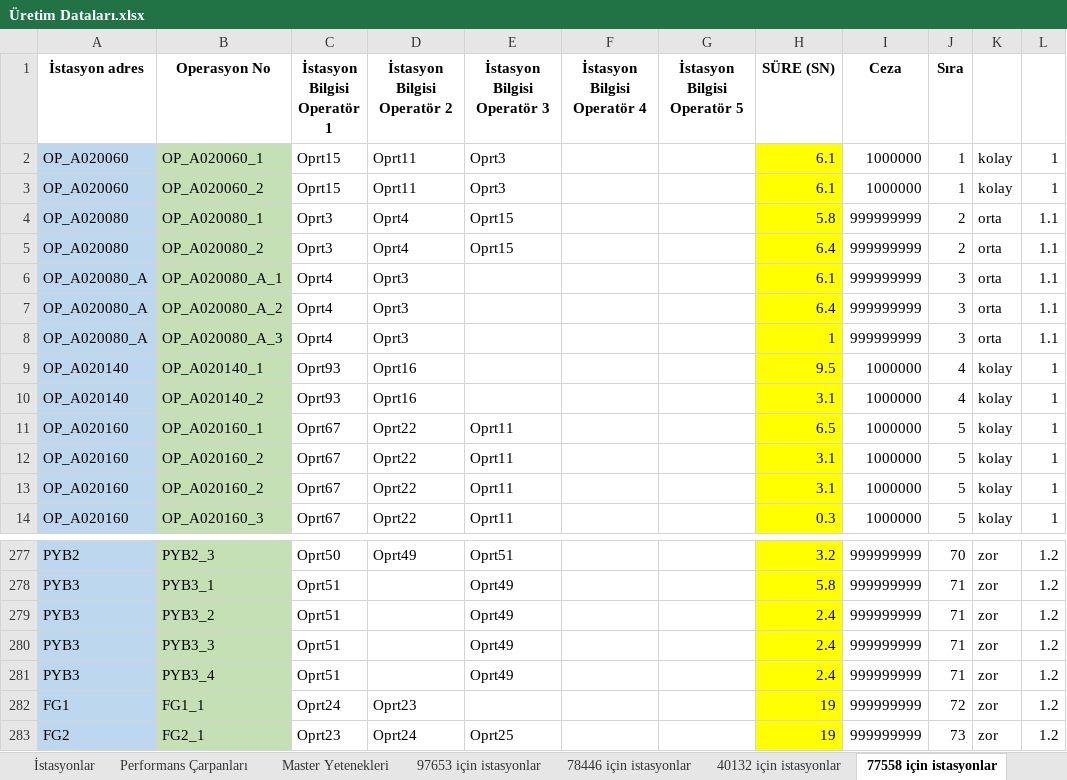
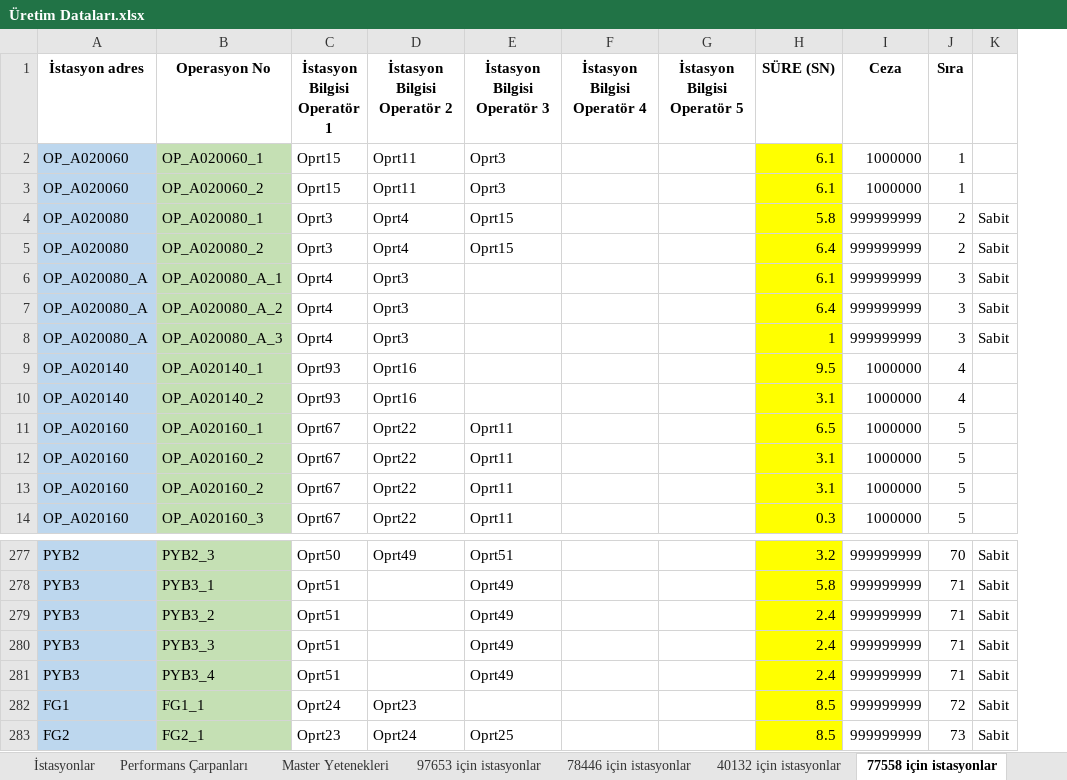
Before and after one commit to kaang457/end497, an Excel workbook: backend/Üretim Dataları.xlsx, sheet 77558 için istasyonlar, drawn as a sheet; only a part is shown, gaps mark what is left out; values as stored, in another font and other column widths than the file's, no borders; removed rows and columns are numbered as before the commit, all else as after; the diff names each change by its address in the sheet, - before the commit and + after, or states it on an @@ line.

```diff
--- a/backend/Üretim Dataları.xlsx (sheet 77558 için istasyonlar)
+++ b/backend/Üretim Dataları.xlsx (sheet 77558 için istasyonlar)
-column K, rows 2-14: kolay | kolay | orta | orta | orta | orta | orta | kolay | kolay | kolay | kolay | kolay | kolay; rows 277-283: all zor
-column L, rows 2-14: 1 | 1 | 1.1 | 1.1 | 1.1 | 1.1 | 1.1 | 1 | 1 | 1 | 1 | 1 | 1; rows 277-283: all 1.2
+column K, rows 4-8: all Sabit; rows 277-283: all Sabit
-H282:H283 (SÜRE (SN)): 19
+H282:H283 (SÜRE (SN)): 8.5
```
Also changed, not shown: sheet 78446 için istasyonlar, sheet İstasyonlar, sheet 77514 için istasyonlar, sheet 78472 için istasyonlar, sheet 97653 için istasyonlar, sheet 40132 için istasyonlar, 5 other files.
